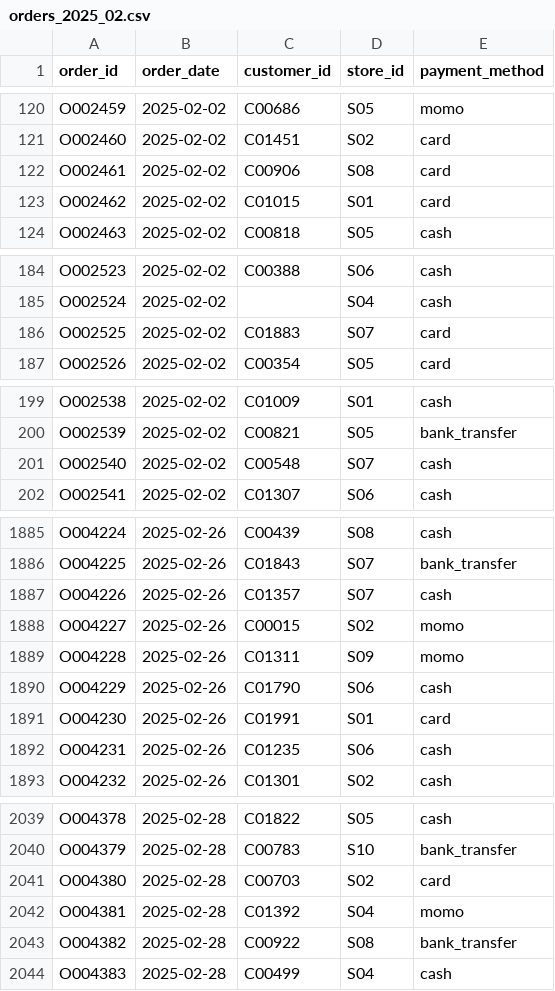
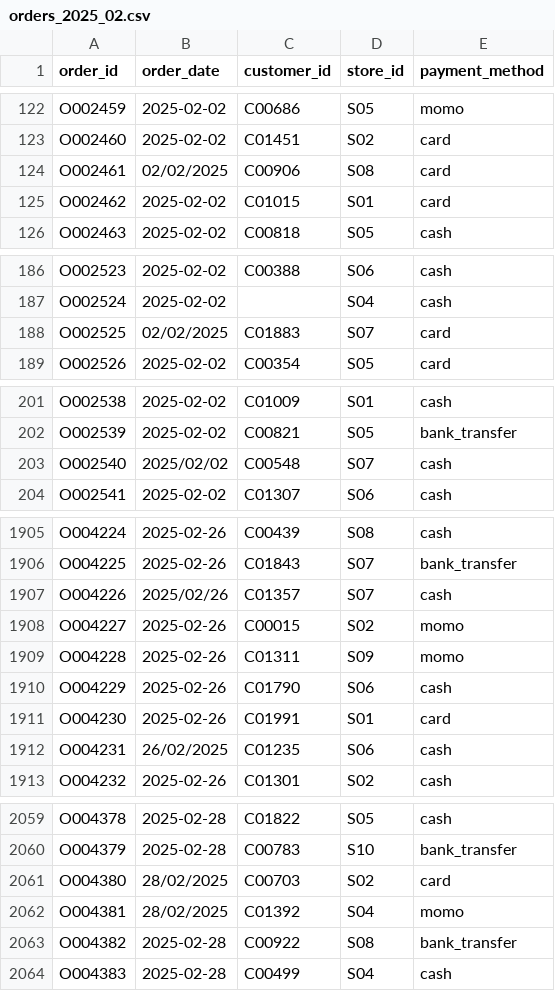
Before and after one commit to wotttoo/lakehouse-medallion-pipeline, a CSV file: data/raw/orders_2025_02.csv, drawn as a sheet; only a part is shown, gaps mark what is left out; the diff covers the shown part only.

```diff
--- a/data/raw/orders_2025_02.csv
+++ b/data/raw/orders_2025_02.csv
@@ -121,3 +123,3 @@ O002459,2025-02-02,C00686,S05,momo
 O002460,2025-02-02,C01451,S02,card
-O002461,2025-02-02,C00906,S08,card
+O002461,02/02/2025,C00906,S08,card
 O002462,2025-02-02,C01015,S01,card
@@ -185,3 +187,3 @@ O002523,2025-02-02,C00388,S06,cash
 O002524,2025-02-02,,S04,cash
-O002525,2025-02-02,C01883,S07,card
+O002525,02/02/2025,C01883,S07,card
 O002526,2025-02-02,C00354,S05,card
@@ -200,3 +202,3 @@ O002538,2025-02-02,C01009,S01,cash
 O002539,2025-02-02,C00821,S05,bank_transfer
-O002540,2025-02-02,C00548,S07,cash
+O002540,2025/02/02,C00548,S07,cash
 O002541,2025-02-02,C01307,S06,cash
@@ -1886,3 +1906,3 @@ O004224,2025-02-26,C00439,S08,cash
 O004225,2025-02-26,C01843,S07,bank_transfer
-O004226,2025-02-26,C01357,S07,cash
+O004226,2025/02/26,C01357,S07,cash
 O004227,2025-02-26,C00015,S02,momo
@@ -1891,3 +1911,3 @@ O004229,2025-02-26,C01790,S06,cash
 O004230,2025-02-26,C01991,S01,card
-O004231,2025-02-26,C01235,S06,cash
+O004231,26/02/2025,C01235,S06,cash
 O004232,2025-02-26,C01301,S02,cash
@@ -2040,4 +2060,4 @@ O004378,2025-02-28,C01822,S05,cash
 O004379,2025-02-28,C00783,S10,bank_transfer
-O004380,2025-02-28,C00703,S02,card
-O004381,2025-02-28,C01392,S04,momo
+O004380,28/02/2025,C00703,S02,card
+O004381,28/02/2025,C01392,S04,momo
 O004382,2025-02-28,C00922,S08,bank_transfer
```
Also changed, not shown: 20 added rows and 51 edited cells elsewhere in this file, data/raw/orders_2025_01.csv, data/raw/orders_2025_03.csv, 11 other files.
